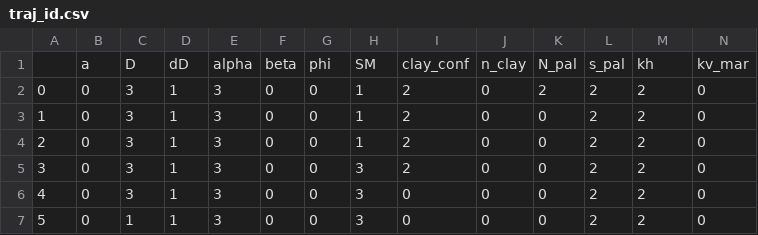
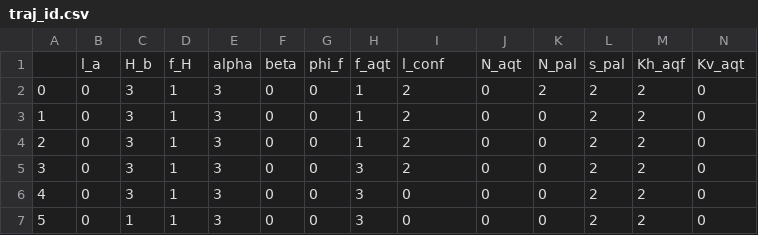
Before and after one commit to JoerivanEngelen/delta_aquifer, a CSV file: data/traj_id.csv, drawn as a sheet; only a part is shown; removed rows and columns are numbered as before the commit, all else as after; rows hold the shown columns only; the diff names each change by its address in the sheet, - before the commit and + after, or states it on an @@ line.

```diff
--- a/data/traj_id.csv
+++ b/data/traj_id.csv
-row 1:  | a | D | dD | alpha | beta | phi | SM | clay_conf | n_clay | N_pal | s_pal | kh | kv_mar
+row 1:  | l_a | H_b | f_H | alpha | beta | phi_f | f_aqt | l_conf | N_aqt | N_pal | s_pal | Kh_aqf | Kv_aqt
```
Also changed, not shown: data/traj_real.csv, 1 other file.
